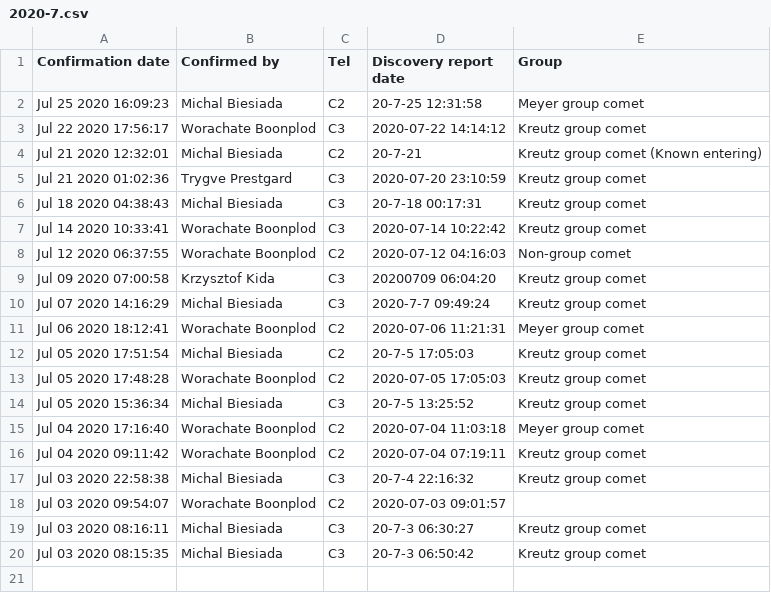
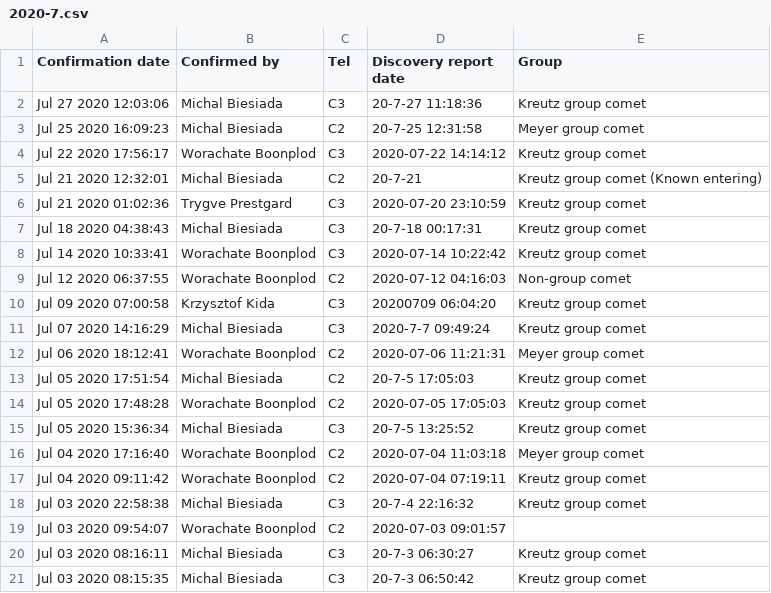
Before and after one commit to mbiesiad/nasa-comets, a CSV file: since-2016/2020/drafts/initial-confirmations/2020-7.csv, drawn as a sheet.

Commit message:
Update 2020-7.csv
Updated 2020-7-27

```diff
--- a/since-2016/2020/drafts/initial-confirmations/2020-7.csv
+++ b/since-2016/2020/drafts/initial-confirmations/2020-7.csv
@@ -1,2 +1,3 @@
 Confirmation date, Confirmed by, Tel, Discovery report date, Group
+Jul 27 2020 12:03:06,Michal Biesiada,C3, 20-7-27 11:18:36,Kreutz group comet
 Jul 25 2020 16:09:23,Michal Biesiada,C2,20-7-25 12:31:58,Meyer group comet
```
